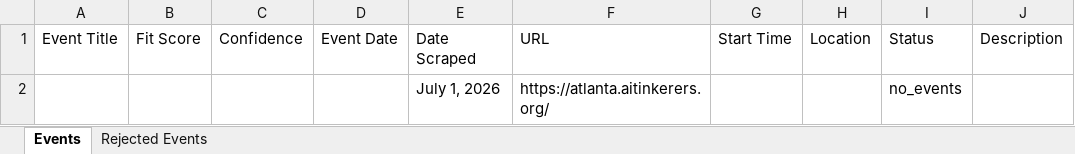
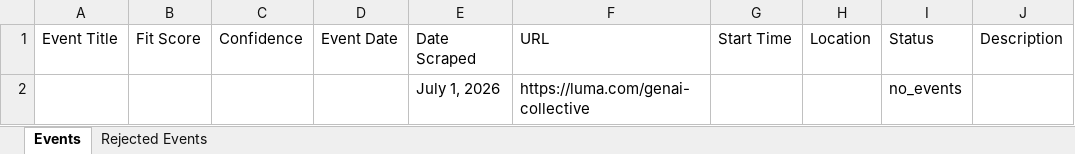
Before and after one commit to isaiah-dietrich/Event_Scraper, an Excel workbook: events_output_test.xlsx, sheet Events, drawn as a sheet; only a part is shown; values as stored, in another font and other column widths than the file's, no borders; table styles not drawn; the diff names each change by its address in the sheet, - before the commit and + after, or states it on an @@ line.

```diff
--- a/events_output_test.xlsx (sheet Events)
+++ b/events_output_test.xlsx (sheet Events)
-F2: https://atlanta.aitinkerers.org/
+F2: https://luma.com/genai-collective
```
Also changed, not shown: 10 other files.
